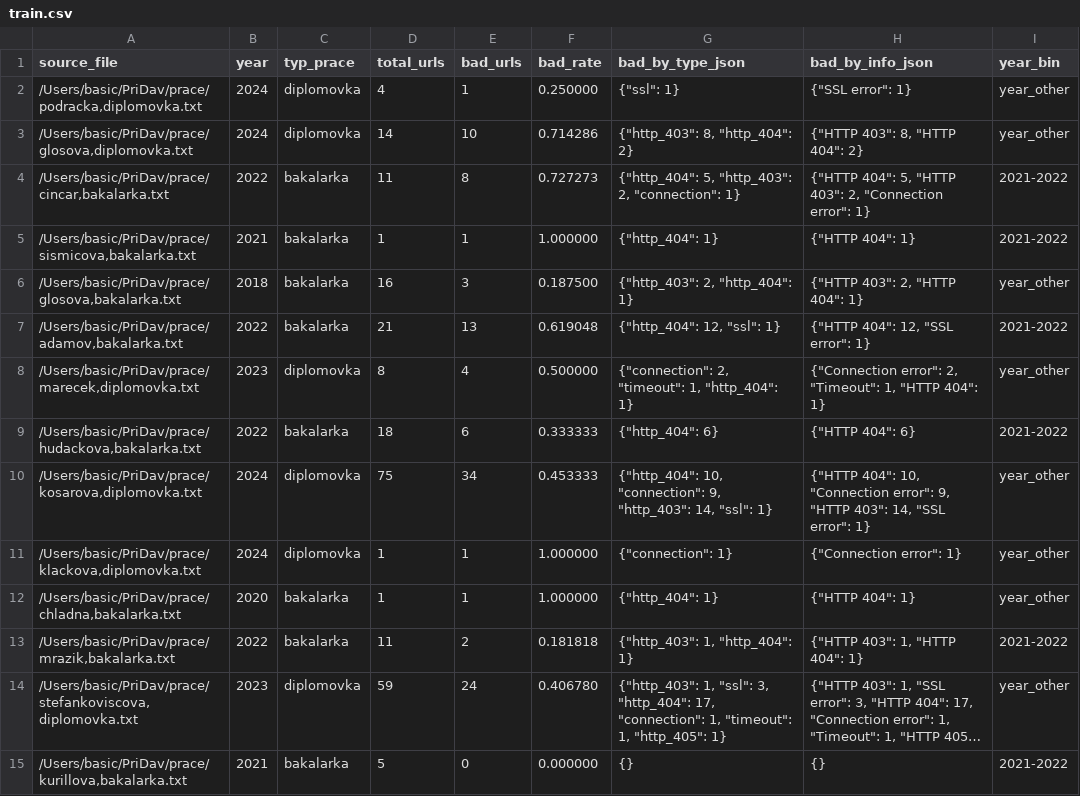
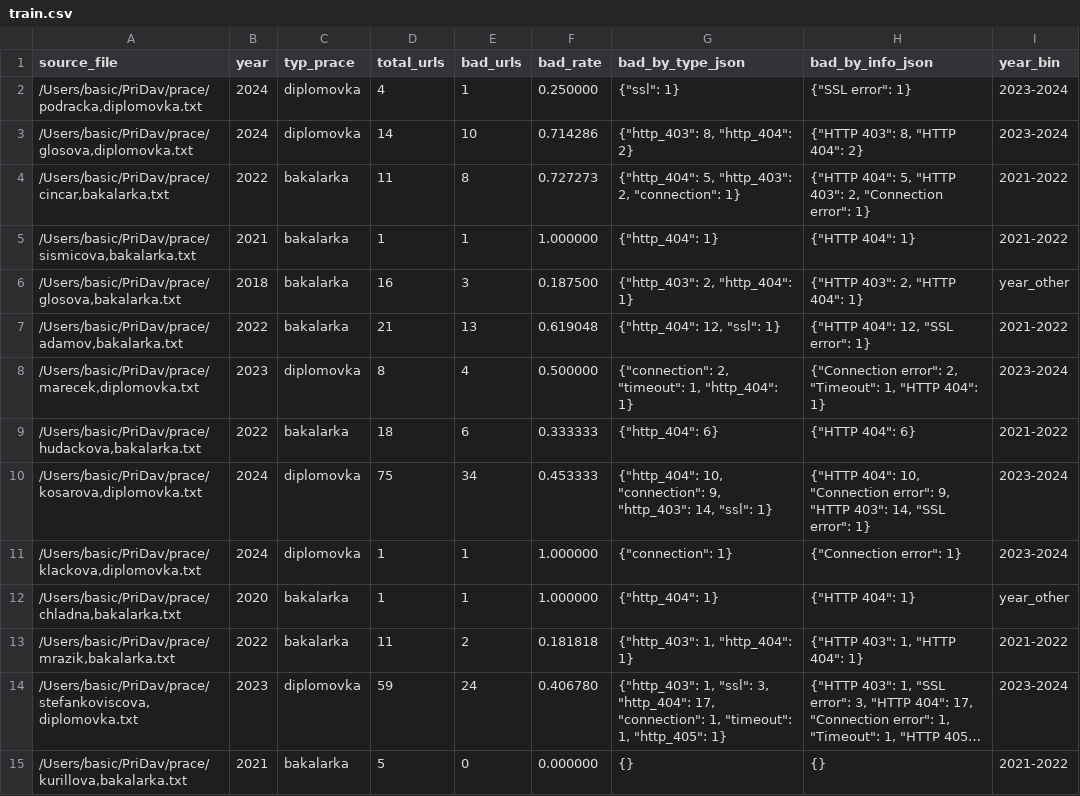
Before and after one commit to Strizo/PriDav, a CSV file: Predikovanie_podla_validity_url/dataset/train.csv, drawn as a sheet; only a part is shown; long unchanged cells end in …; the diff covers the shown part only; the diff names each change by its address in the sheet, - before the commit and + after, or states it on an @@ line.

```diff
--- a/Predikovanie_podla_validity_url/dataset/train.csv
+++ b/Predikovanie_podla_validity_url/dataset/train.csv
-I2:I3 (year_bin): year_other
+I2:I3 (year_bin): 2023-2024
-I8 (year_bin): year_other
+I8 (year_bin): 2023-2024
-I10:I11 (year_bin): year_other
+I10:I11 (year_bin): 2023-2024
-I14 (year_bin): year_other
+I14 (year_bin): 2023-2024
```
Also changed, not shown: 11 edited cells elsewhere in this file, Predikovanie_podla_validity_url/dataset/all_docs.csv, Predikovanie_podla_validity_url/dataset/test.csv, 5 other files.
